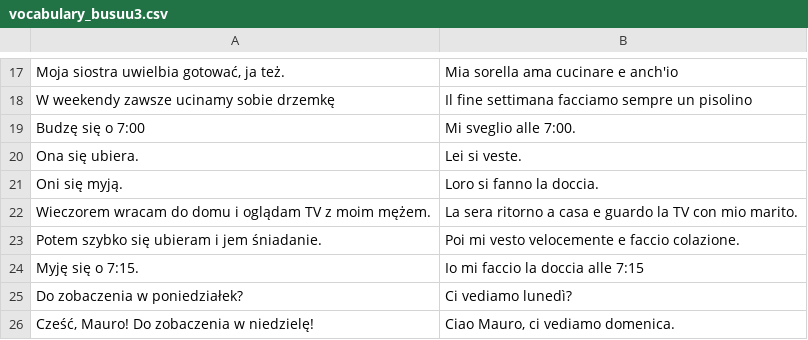
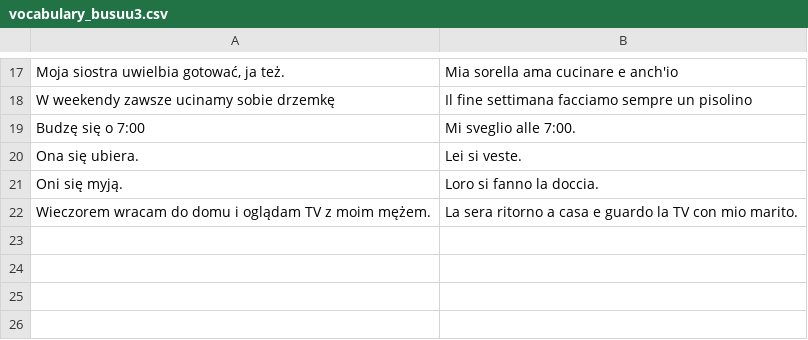
Before and after one commit to rafalur/Piacere_decks, a CSV file: groups/italian_busuu_a1/decks/vocabulary_busuu3.csv, drawn as a sheet; only a part is shown, gaps mark what is left out.

Commit message:
Busuu - new decks

```diff
--- a/groups/italian_busuu_a1/decks/vocabulary_busuu3.csv
+++ b/groups/italian_busuu_a1/decks/vocabulary_busuu3.csv
@@ -22,5 +22 @@
 "Wieczorem wracam do domu i oglądam TV z moim mężem.", "La sera ritorno a casa e guardo la TV con mio marito."
-"Potem szybko się ubieram i jem śniadanie.", "Poi mi vesto velocemente e faccio colazione."
-"Myję się o 7:15.", "Io mi faccio la doccia alle 7:15"
-"Do zobaczenia w poniedziałek?", "Ci vediamo lunedì? "
-"Cześć, Mauro! Do zobaczenia w niedzielę!", "Ciao Mauro, ci vediamo domenica."
```
Also changed, not shown: groups/italian_busuu_a1/decks/vocabulary_busuu5.csv, groups/italian_busuu_a1/decks/vocabulary_busuu6.csv, 4 other files.
